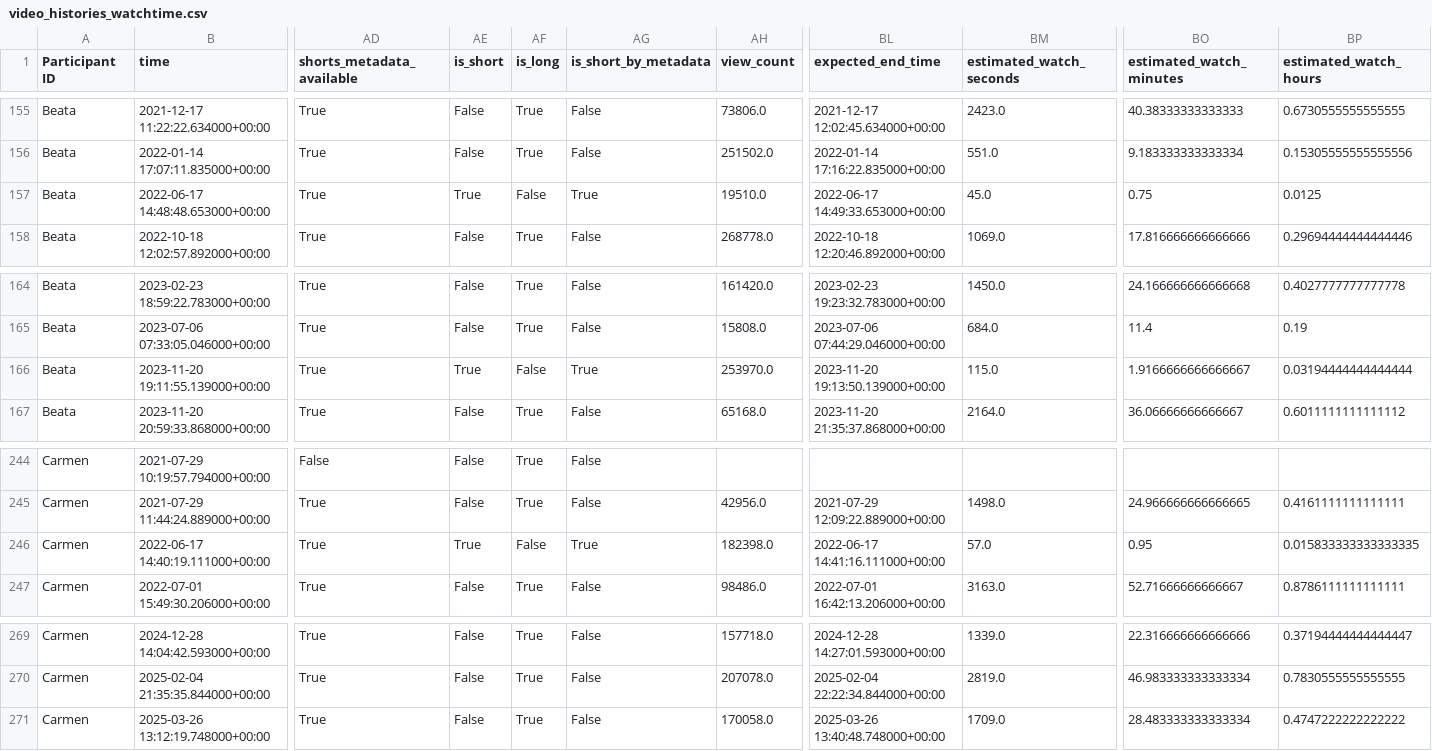
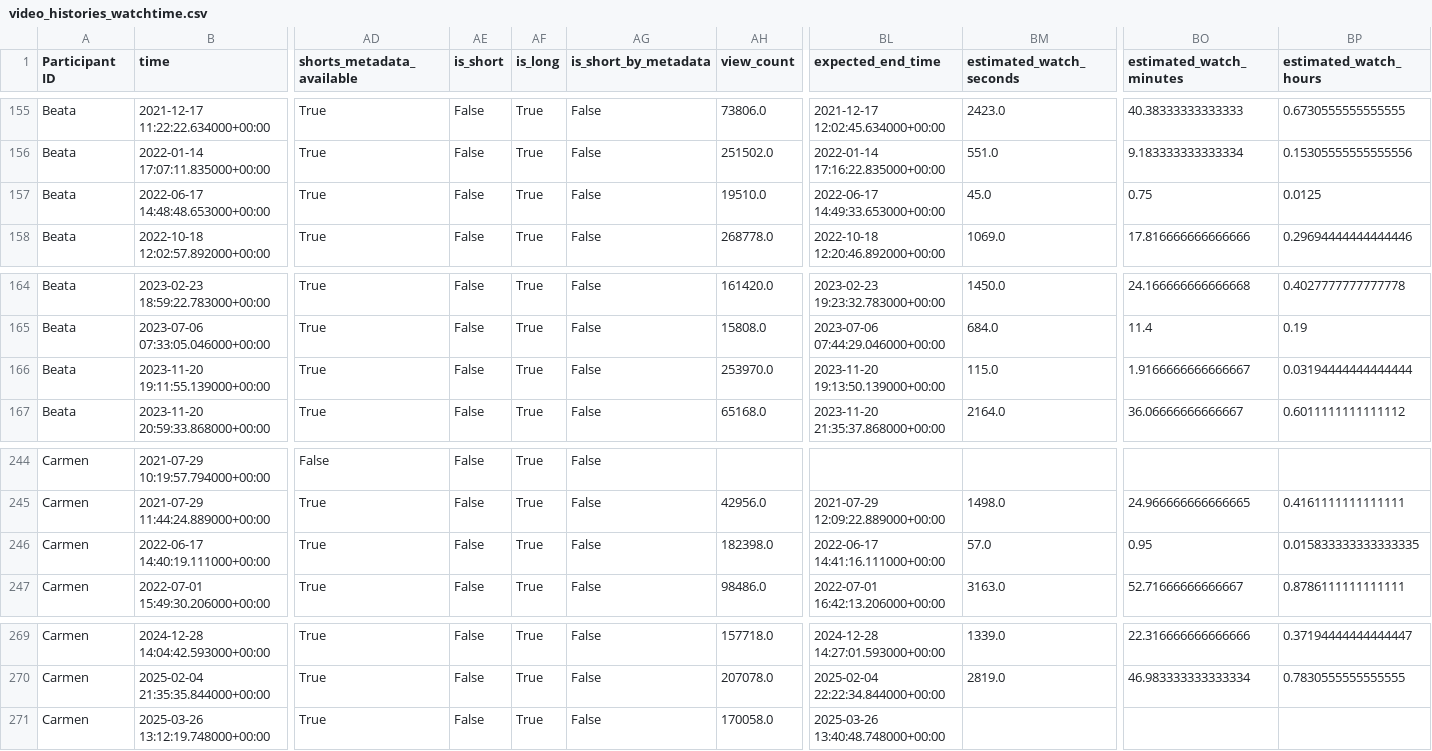
Before and after one commit to 2U2N/YouTube-donation-plus-dsa, a CSV file: outputs/tables/video_histories_watchtime.csv, drawn as a sheet; only a part is shown, gaps mark what is left out; the diff covers the shown part only; the diff names each change by its address in the sheet, - before the commit and + after, or states it on an @@ line.

```diff
--- a/outputs/tables/video_histories_watchtime.csv
+++ b/outputs/tables/video_histories_watchtime.csv
-AE157 (is_short): True
+AE157 (is_short): False
-AF157 (is_long): False
+AF157 (is_long): True
-AG157 (is_short_by_metadata): True
+AG157 (is_short_by_metadata): False
-AE166 (is_short): True
+AE166 (is_short): False
-AF166 (is_long): False
+AF166 (is_long): True
-AG166 (is_short_by_metadata): True
+AG166 (is_short_by_metadata): False
-AE246 (is_short): True
+AE246 (is_short): False
-AF246 (is_long): False
+AF246 (is_long): True
-AG246 (is_short_by_metadata): True
+AG246 (is_short_by_metadata): False
-BM271 (estimated_watch_seconds): 1709.0
+BM271 (estimated_watch_seconds): (empty)
-BO271 (estimated_watch_minutes): 28.483333333333334
+BO271 (estimated_watch_minutes): (empty)
-BP271 (estimated_watch_hours): 0.4747222222222222
+BP271 (estimated_watch_hours): (empty)
```
Also changed, not shown: 27 edited cells elsewhere in this file, outputs/tables/demo_enriched_event_examples.csv, outputs/tables/demo_measure_summary.csv, 24 other files.
